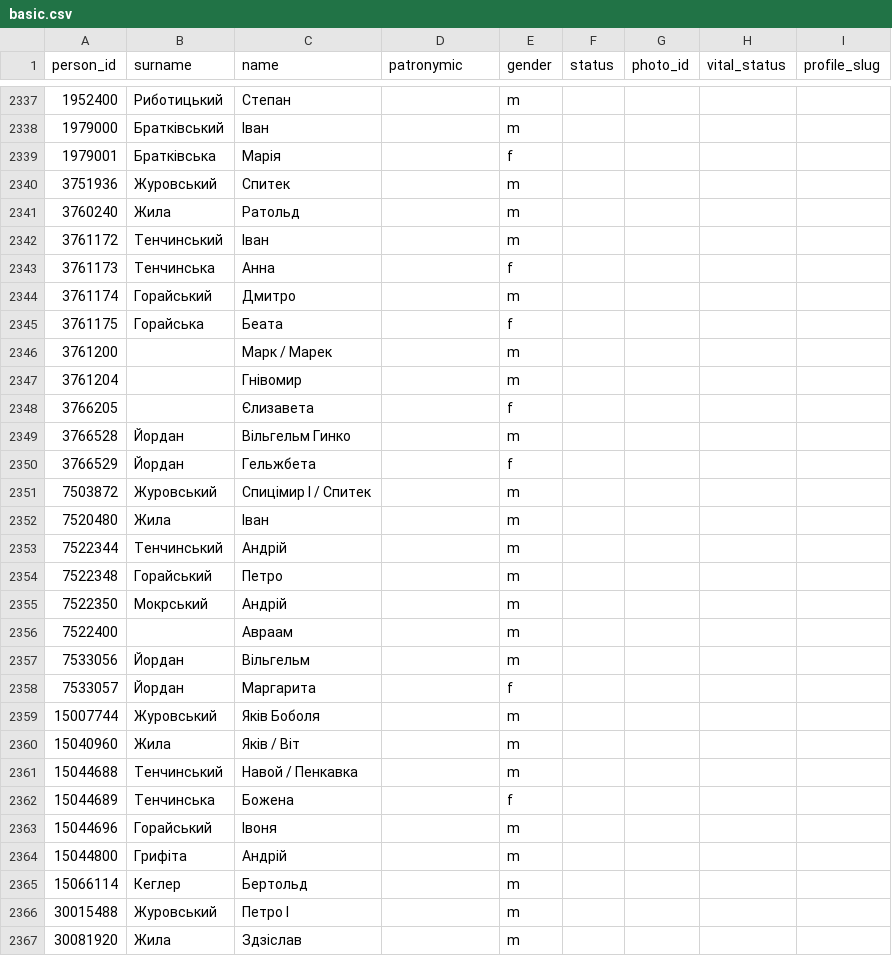
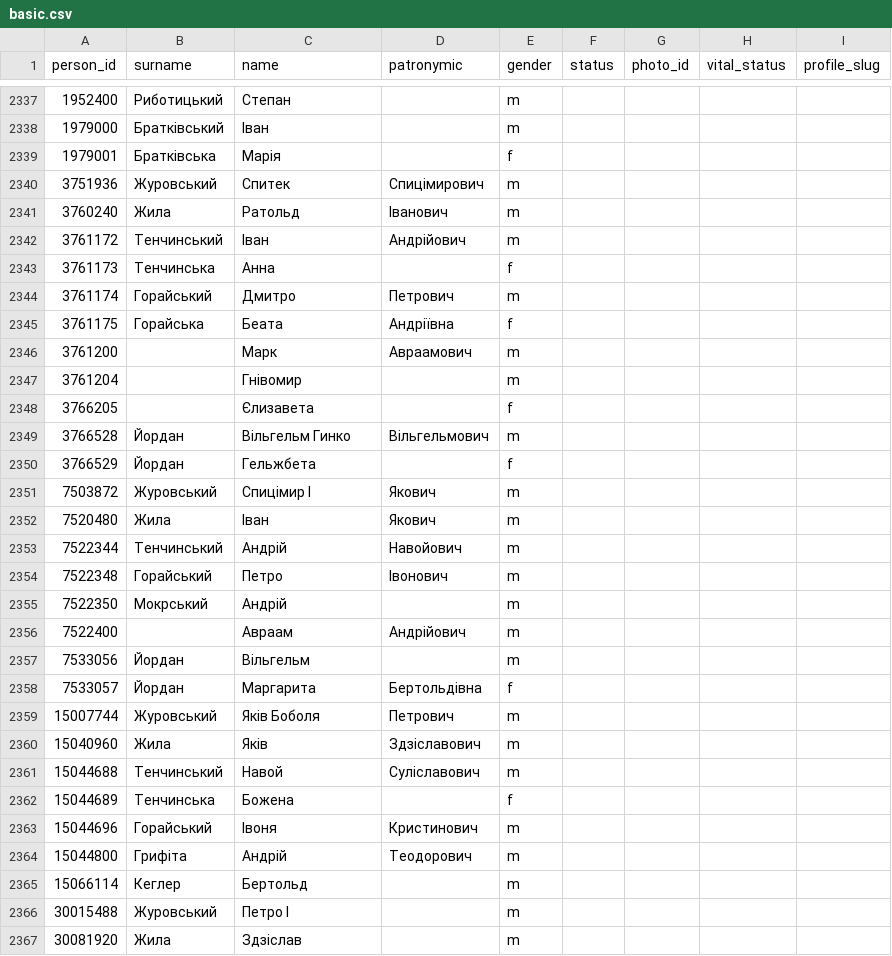
Before and after one commit to John7794/geneo, a CSV file: data/db/uk/basic.csv, drawn as a sheet; only a part is shown, gaps mark what is left out; the diff covers the shown part only.

Commit message:
chore: update genealogical data and metadata
Update individual profiles with patronymics in basic.csv and clean up entries in names.csv, synchronizing the database metadata.

```diff
--- a/data/db/uk/basic.csv
+++ b/data/db/uk/basic.csv
@@ -2339,27 +2339,27 @@ person_id,surname,name,patronymic,gender,status,photo_id,vital_status,profile_sl
 1979001,Братківська,Марія,,f,,,,
-3751936,Журовський,Спитек,,m,,,,
-3760240,Жила,Ратольд,,m,,,,
-3761172,Тенчинський,Іван,,m,,,,
+3751936,Журовський,Спитек,Спицімирович,m,,,,
+3760240,Жила,Ратольд,Іванович,m,,,,
+3761172,Тенчинський,Іван,Андрійович,m,,,,
 3761173,Тенчинська,Анна,,f,,,,
-3761174,Горайський,Дмитро,,m,,,,
-3761175,Горайська,Беата,,f,,,,
-3761200,,Марк / Марек,,m,,,,
+3761174,Горайський,Дмитро,Петрович,m,,,,
+3761175,Горайська,Беата,Андріївна,f,,,,
+3761200,,Марк,Авраамович,m,,,,
 3761204,,Гнівомир,,m,,,,
 3766205,,Єлизавета,,f,,,,
-3766528,Йордан,Вільгельм Гинко,,m,,,,
+3766528,Йордан,Вільгельм Гинко,Вільгельмович,m,,,,
 3766529,Йордан,Гельжбета,,f,,,,
-7503872,Журовський,Спицімир I / Спитек,,m,,,,
-7520480,Жила,Іван,,m,,,,
-7522344,Тенчинський,Андрій,,m,,,,
-7522348,Горайський,Петро,,m,,,,
+7503872,Журовський,Спицімир I,Якович,m,,,,
+7520480,Жила,Іван,Якович,m,,,,
+7522344,Тенчинський,Андрій,Навойович,m,,,,
+7522348,Горайський,Петро,Івонович,m,,,,
 7522350,Мокрський,Андрій,,m,,,,
-7522400,,Авраам,,m,,,,
+7522400,,Авраам,Андрійович,m,,,,
 7533056,Йордан,Вільгельм,,m,,,,
-7533057,Йордан,Маргарита,,f,,,,
-15007744,Журовський,Яків Боболя,,m,,,,
-15040960,Жила,Яків / Віт,,m,,,,
-15044688,Тенчинський,Навой / Пенкавка,,m,,,,
+7533057,Йордан,Маргарита,Бертольдівна,f,,,,
+15007744,Журовський,Яків Боболя,Петрович,m,,,,
+15040960,Жила,Яків,Здзіславович,m,,,,
+15044688,Тенчинський,Навой,Суліславович,m,,,,
 15044689,Тенчинська,Божена,,f,,,,
-15044696,Горайський,Івоня,,m,,,,
-15044800,Грифіта,Андрій,,m,,,,
+15044696,Горайський,Івоня,Кристинович,m,,,,
+15044800,Грифіта,Андрій,Теодорович,m,,,,
 15066114,Кеглер,Бертольд,,m,,,,
```
Also changed, not shown: 152 edited cells elsewhere in this file, data/db/uk/names.csv, 1 other file.
